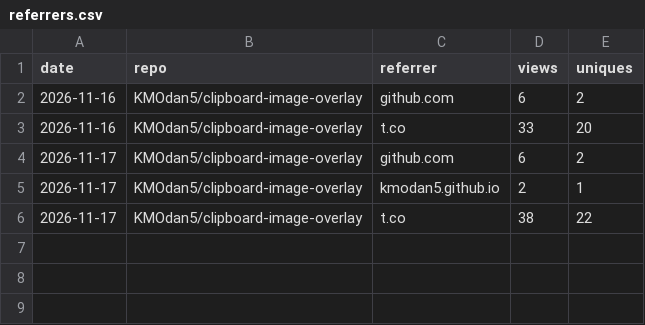
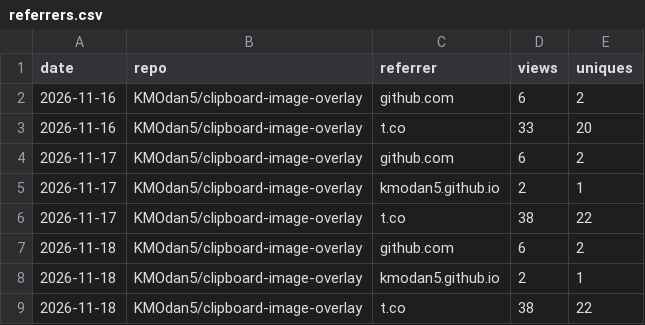
Before and after one commit to KMOdan5/repo-stats, a CSV file: data/referrers.csv, drawn as a sheet.

```diff
--- a/data/referrers.csv
+++ b/data/referrers.csv
@@ -6 +6,4 @@ date,repo,referrer,views,uniques
 2026-11-17,KMOdan5/clipboard-image-overlay,t.co,38,22
+2026-11-18,KMOdan5/clipboard-image-overlay,github.com,6,2
+2026-11-18,KMOdan5/clipboard-image-overlay,kmodan5.github.io,2,1
+2026-11-18,KMOdan5/clipboard-image-overlay,t.co,38,22
```
Also changed, not shown: data/downloads.csv, 2 other files.
